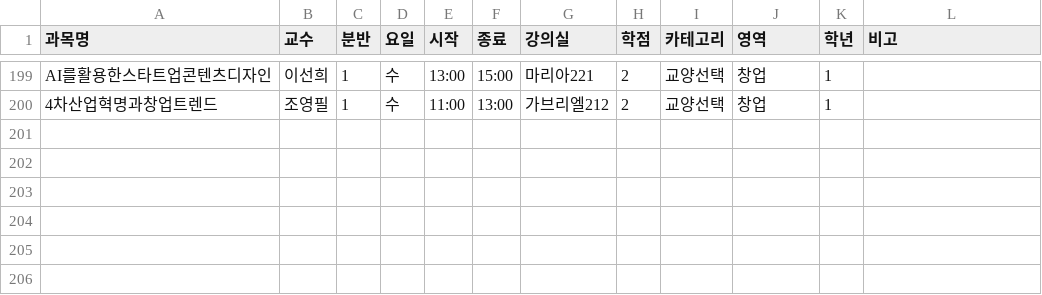
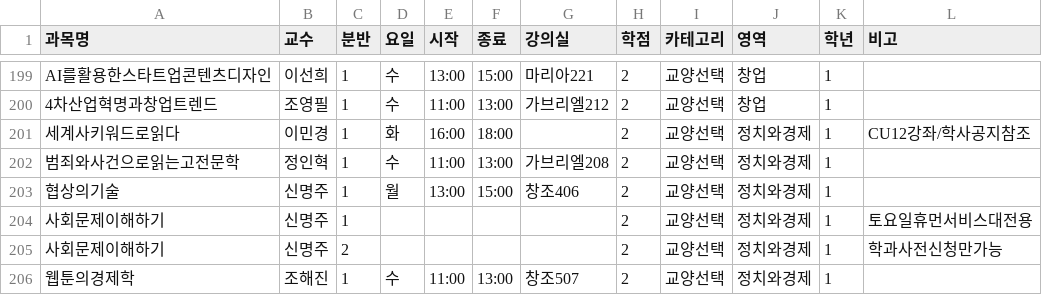
Before and after one commit to onachoson2-tech/timetable-program, a CSV file: timetable_optimizer_fixed_1/data.csv, drawn as a sheet; only a part is shown, gaps mark what is left out; the diff names each change by its address in the sheet, - before the commit and + after, or states it on an @@ line.

Commit message:
Update data.csv

```diff
--- a/timetable_optimizer_fixed_1/data.csv
+++ b/timetable_optimizer_fixed_1/data.csv
+row 201: 세계사키워드로읽다 | 이민경 | 1 | 화 | 16:00 | 18:00 |  | 2 | 교양선택 | 정치와경제 | 1 | CU12강좌/학사공지참조
+row 202: 범죄와사건으로읽는고전문학 | 정인혁 | 1 | 수 | 11:00 | 13:00 | 가브리엘208 | 2 | 교양선택 | 정치와경제 | 1
+row 203: 협상의기술 | 신명주 | 1 | 월 | 13:00 | 15:00 | 창조406 | 2 | 교양선택 | 정치와경제 | 1
+row 204: 사회문제이해하기 | 신명주 | 1 |  |  |  |  | 2 | 교양선택 | 정치와경제 | 1 | 토요일휴먼서비스대전용
+row 205: 사회문제이해하기 | 신명주 | 2 |  |  |  |  | 2 | 교양선택 | 정치와경제 | 1 | 학과사전신청만가능
+row 206: 웹툰의경제학 | 조해진 | 1 | 수 | 11:00 | 13:00 | 창조507 | 2 | 교양선택 | 정치와경제 | 1
```
